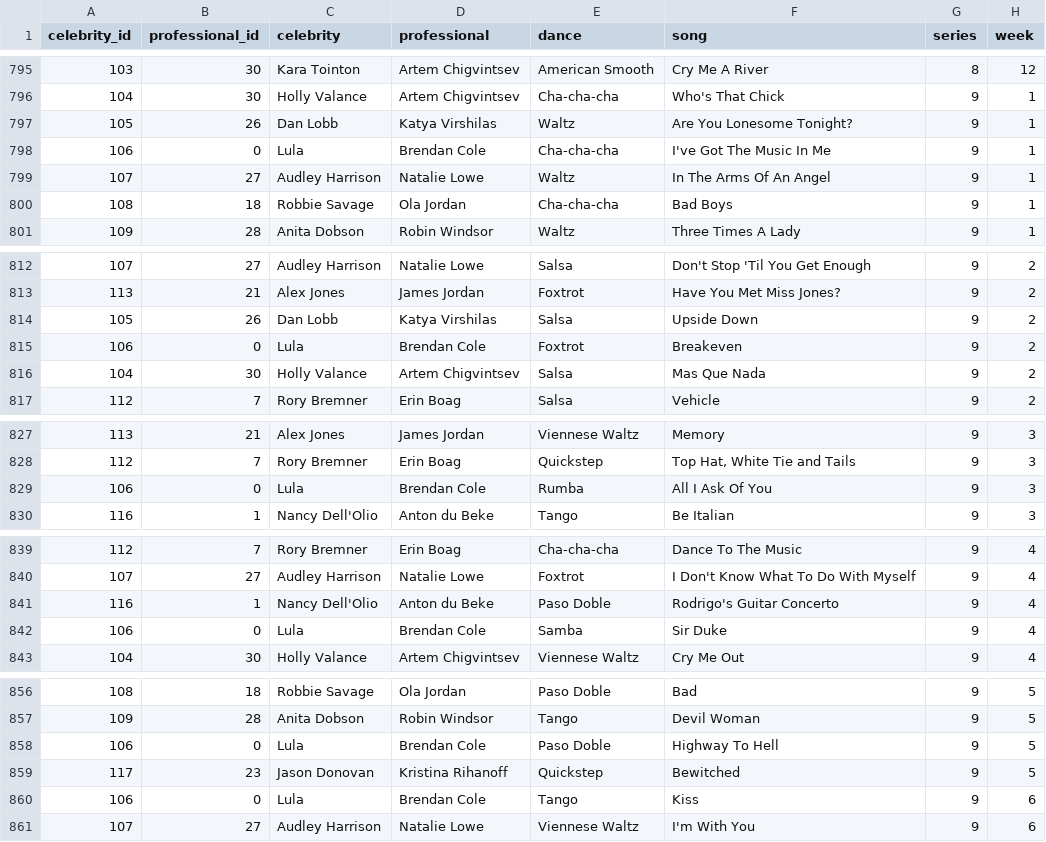
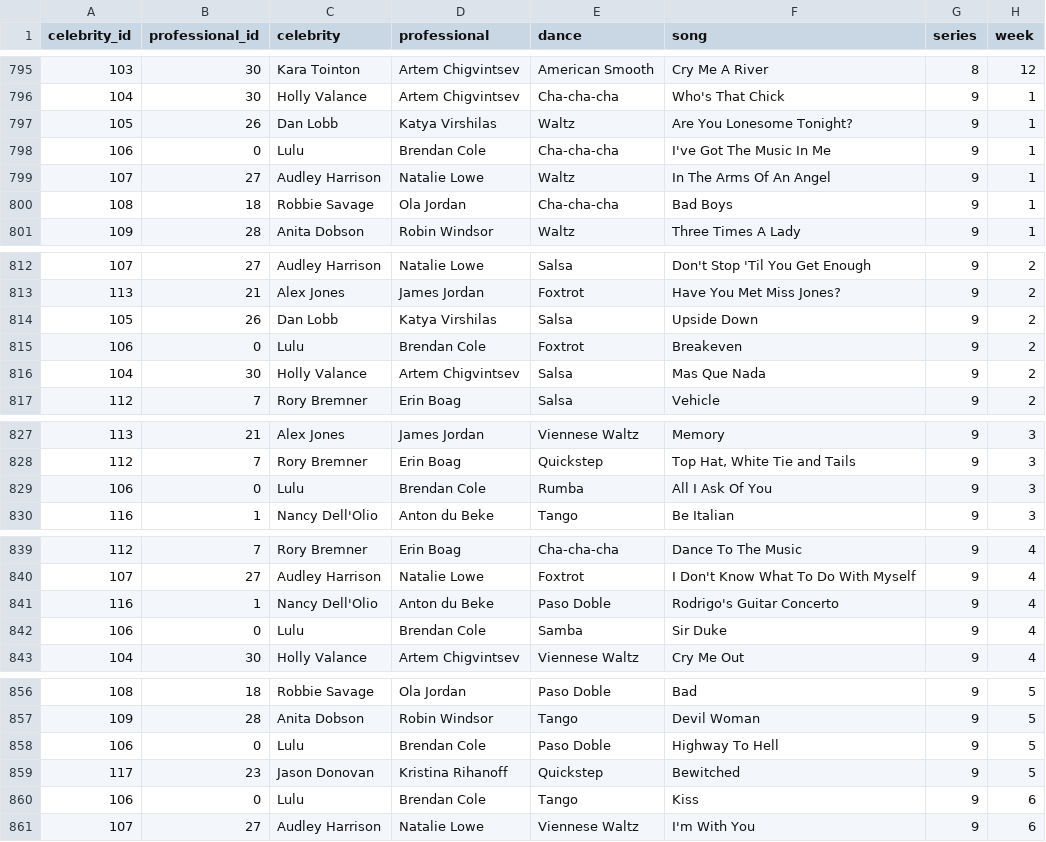
Before and after one commit to four-tens/strictly-come-dancing-results, a CSV file: results.csv, drawn as a sheet; only a part is shown, gaps mark what is left out; the diff names each change by its address in the sheet, - before the commit and + after, or states it on an @@ line.

```diff
--- a/results.csv
+++ b/results.csv
-C798 (celebrity): Lula
+C798 (celebrity): Lulu
-C815 (celebrity): Lula
+C815 (celebrity): Lulu
-C829 (celebrity): Lula
+C829 (celebrity): Lulu
-C842 (celebrity): Lula
+C842 (celebrity): Lulu
-C858 (celebrity): Lula
+C858 (celebrity): Lulu
-C860 (celebrity): Lula
+C860 (celebrity): Lulu
```
Also changed, not shown: celebrities.csv.
